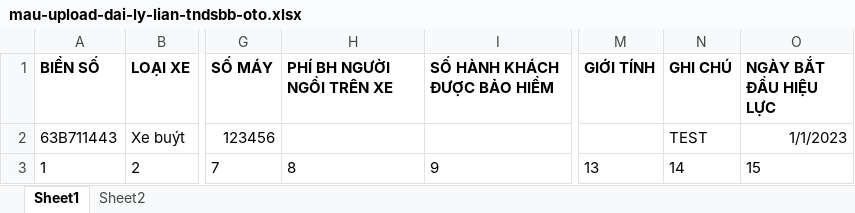
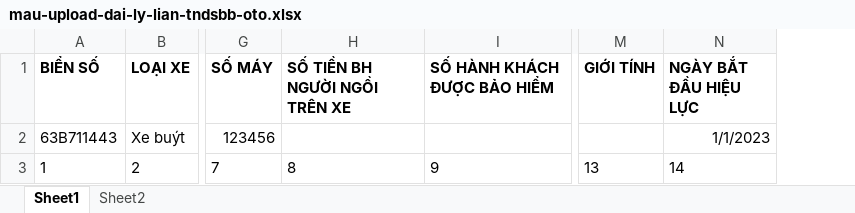
Before and after one commit to vassassurance/lian-dai-ly, an Excel workbook: LianAgentPortal/wwwroot/mau-upload-dai-ly-lian/mau-upload-dai-ly-lian-tndsbb-oto.xlsx, sheet Sheet1, drawn as a sheet; only a part is shown, gaps mark what is left out; values as stored, in another font and other column widths than the file's, no borders; removed rows and columns are numbered as before the commit, all else as after; the diff names each change by its address in the sheet, - before the commit and + after, or states it on an @@ line.

```diff
--- a/LianAgentPortal/wwwroot/mau-upload-dai-ly-lian/mau-upload-dai-ly-lian-tndsbb-oto.xlsx (sheet Sheet1)
+++ b/LianAgentPortal/wwwroot/mau-upload-dai-ly-lian/mau-upload-dai-ly-lian-tndsbb-oto.xlsx (sheet Sheet1)
-column N (GHI CHÚ), rows 2-3: TEST | 14
-H1: PHÍ BH NGƯỜI NGỒI TRÊN XE
+H1: SỐ TIỀN BH NGƯỜI NGỒI TRÊN XE
-N3 (NGÀY BẮT ĐẦU HIỆU LỰC): 15
+N3 (NGÀY BẮT ĐẦU HIỆU LỰC): 14
```
Also changed, not shown: 29 other files.
